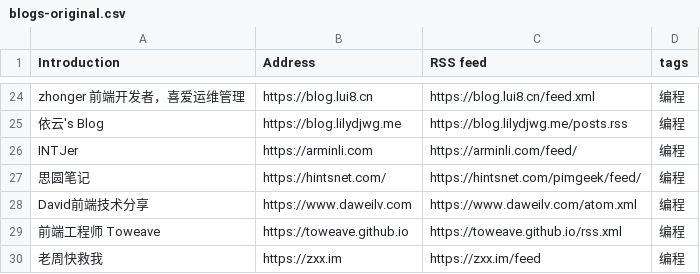
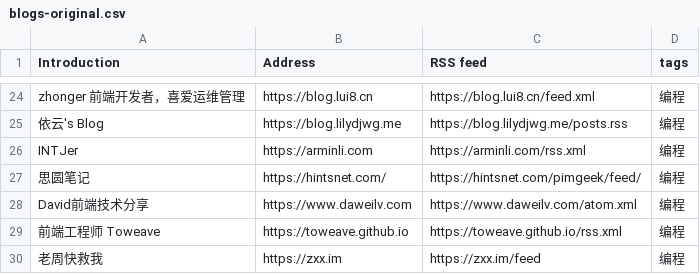
Before and after one commit to yzqzss/chinese-independent-blogs, a CSV file: blogs-original.csv, drawn as a sheet; only a part is shown, gaps mark what is left out.

Commit message:
Update [INTJer]`s feed (#703)
ref: https://github.com/saveweb/doing/issues/72

```diff
--- a/blogs-original.csv
+++ b/blogs-original.csv
@@ -25,3 +25,3 @@ zhonger 前端开发者，喜爱运维管理, https://blog.lui8.cn, https://blog
 依云's Blog, https://blog.lilydjwg.me, https://blog.lilydjwg.me/posts.rss, 编程
-INTJer, https://arminli.com, https://arminli.com/feed/, 编程
+INTJer, https://arminli.com, https://arminli.com/rss.xml, 编程
 思圆笔记, https://hintsnet.com/, https://hintsnet.com/pimgeek/feed/, 编程
```
